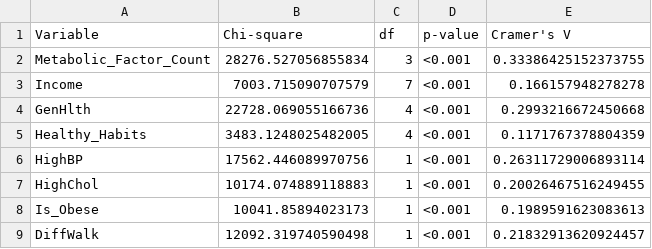
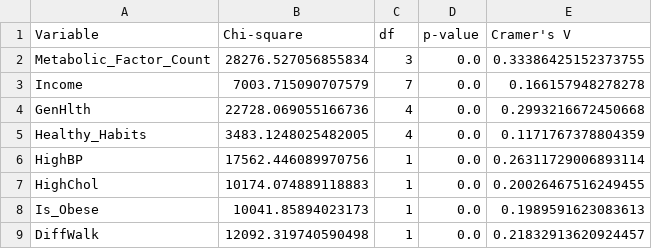
Before and after one commit to sandra874-exe/cdc-diabetes-lifestyle-study, a CSV file: figures/statistical_outputs/categorical_association_results.csv, drawn as a sheet.

Commit message:
Finalize documentation and statistical analysis

```diff
--- a/figures/statistical_outputs/categorical_association_results.csv
+++ b/figures/statistical_outputs/categorical_association_results.csv
@@ -1,9 +1,9 @@
 Variable,Chi-square,df,p-value,Cramer's V
-Metabolic_Factor_Count,28276.527056855834,3,<0.001,0.33386425152373755
-Income,7003.715090707579,7,<0.001,0.166157948278278
-GenHlth,22728.069055166736,4,<0.001,0.2993216672450668
-Healthy_Habits,3483.1248025482005,4,<0.001,0.1171767378804359
-HighBP,17562.446089970756,1,<0.001,0.26311729006893114
-HighChol,10174.074889118883,1,<0.001,0.20026467516249455
-Is_Obese,10041.85894023173,1,<0.001,0.1989591623083613
-DiffWalk,12092.319740590498,1,<0.001,0.21832913620924457
+Metabolic_Factor_Count,28276.527056855834,3,0.0,0.33386425152373755
+Income,7003.715090707579,7,0.0,0.166157948278278
+GenHlth,22728.069055166736,4,0.0,0.2993216672450668
+Healthy_Habits,3483.1248025482005,4,0.0,0.1171767378804359
+HighBP,17562.446089970756,1,0.0,0.26311729006893114
+HighChol,10174.074889118883,1,0.0,0.20026467516249455
+Is_Obese,10041.85894023173,1,0.0,0.1989591623083613
+DiffWalk,12092.319740590498,1,0.0,0.21832913620924457
```
Also changed, not shown: 5 other files.
